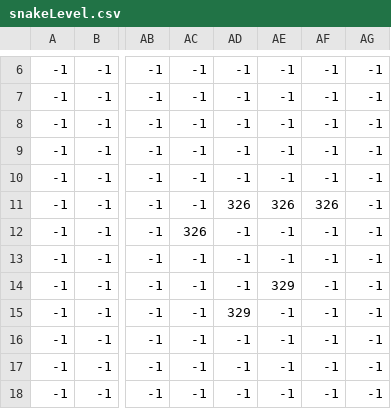
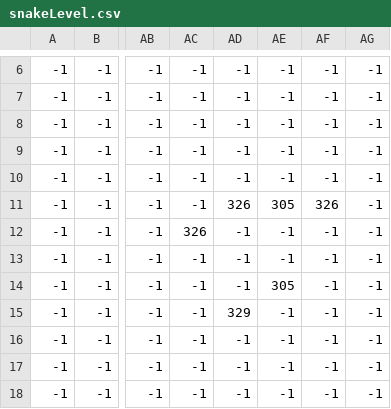
Before and after one commit to StanislavSluma/AISnakeGame, a CSV file: resources/level_design/snakeLevel.csv, drawn as a sheet; only a part is shown, gaps mark what is left out; the diff names each change by its address in the sheet, - before the commit and + after, or states it on an @@ line.

```diff
--- a/resources/level_design/snakeLevel.csv
+++ b/resources/level_design/snakeLevel.csv
-AE11: 326
+AE11: 305
-AE14: 329
+AE14: 305
```
Also changed, not shown: 5 other files.
